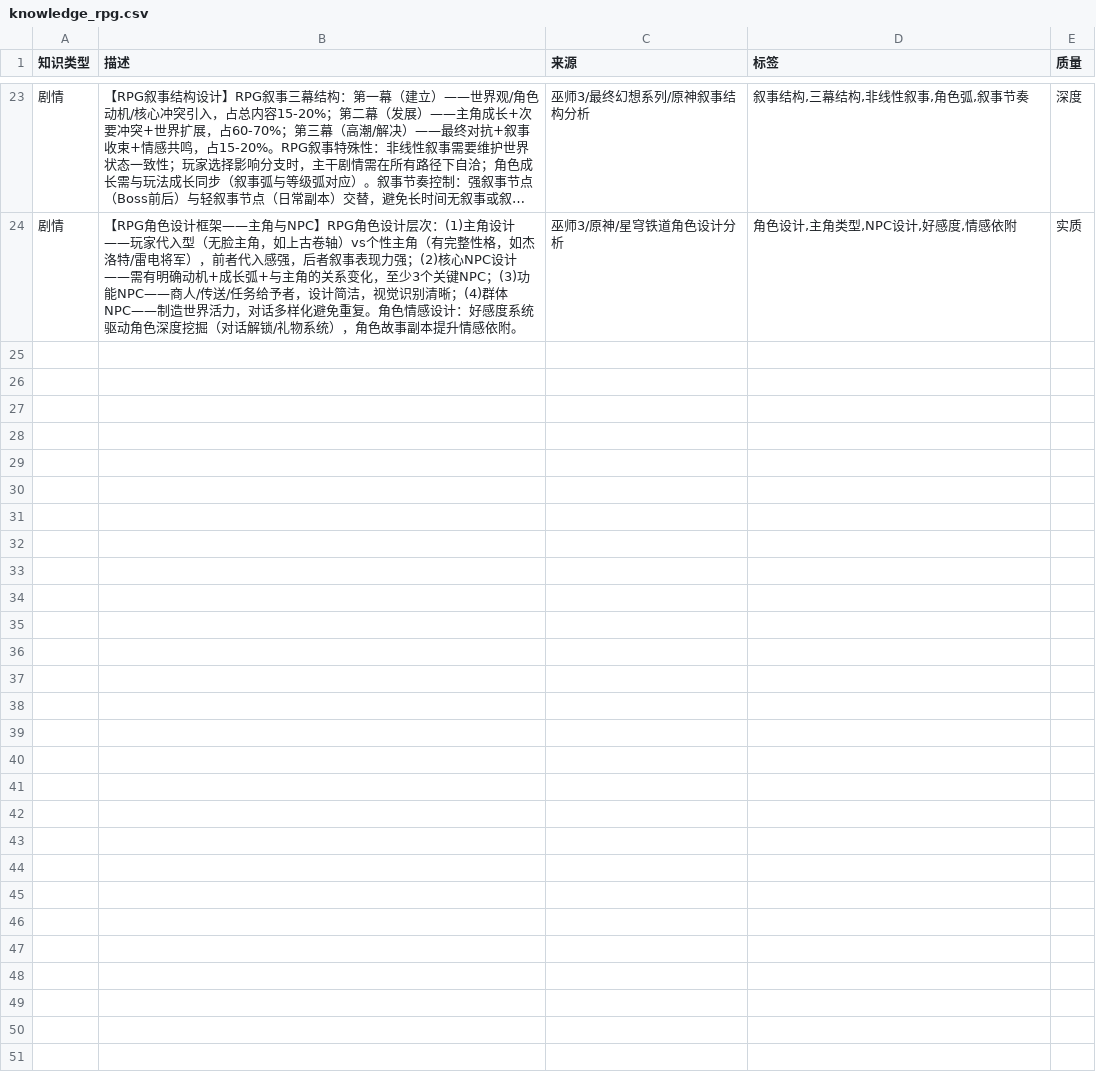
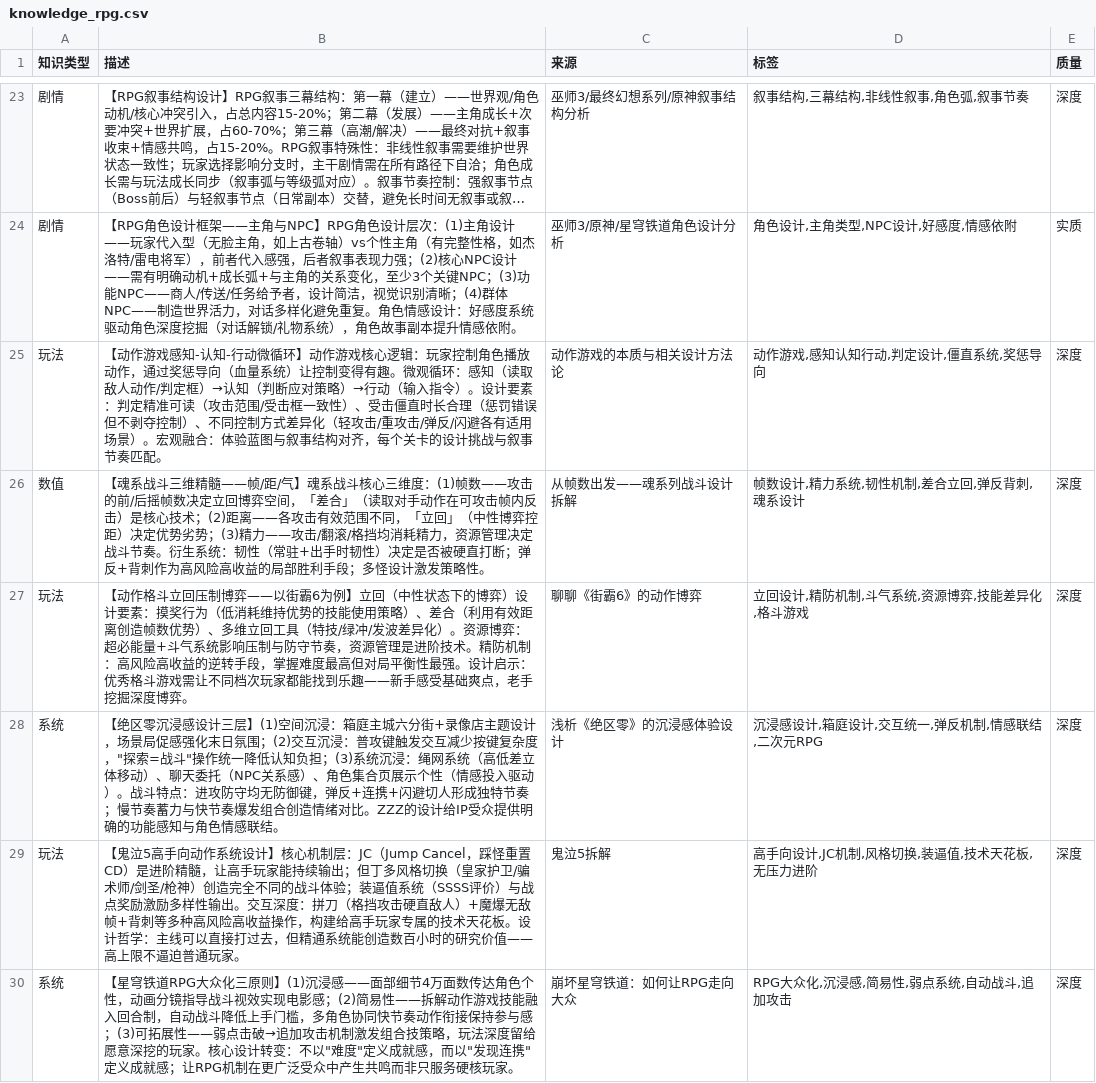
Before and after one commit to welflau/G_DesignKnowledge, a CSV file: planning/games/rpg/knowledge_rpg.csv, drawn as a sheet; only a part is shown, gaps mark what is left out; long unchanged cells end in ….

Commit message:
feat: 从KM文章提炼26条知识条目
涵盖FPS手感/3C/掩体、RPG动作/魂系/绝区零/星穹铁道、
策略经济/SOC品类、叙事世界观/POI设计/F2P新手、
MOBA英雄框架、肉鸽DBG、放置经营、社交设计等品类
新增 universal/knowledge_universal_km.csv（7条通用设计知识）

```diff
--- a/planning/games/rpg/knowledge_rpg.csv
+++ b/planning/games/rpg/knowledge_rpg.csv
@@ -24 +24,7 @@
 剧情,【RPG角色设计框架——主角与NPC】RPG角色设计层次：(1)主角设计——玩家代入型（无脸主角，如上古卷轴）vs个性主角（有完整性格，如杰洛特/雷电将军），前者代入感强，后者叙事表现力强；(2)核心NPC设计——需有明确动机+成长弧+与主角的关系变化，至少3个关键NPC；(3)功能NPC——商人/传送/任务给予者，设计简洁，视觉识别清晰；(4)群体NPC——制造世界活力，对话多样化避免重复。角色情感设计：好感度系统驱动角色深度挖掘（对话解锁/礼物系统），角色故事副本提升情感依附。,巫师3/原神/星穹铁道角色设计分析,"角色设计,主角类型,NPC设计,好感度,情感依附",实质
+玩法,【动作游戏感知-认知-行动微循环】动作游戏核心逻辑：玩家控制角色播放动作，通过奖惩导向（血量系统）让控制变得有趣。微观循环：感知（读取敌人动作/判定框）→认知（判断应对策略）→行动（输入指令）。设计要素：判定精准可读（攻击范围/受击框一致性）、受击僵直时长合理（惩罚错误但不剥夺控制）、不同控制方式差异化（轻攻击/重攻击/弹反/闪避各有适用场景）。宏观融合：体验蓝图与叙事结构对齐，每个关卡的设计挑战与叙事节奏匹配。,动作游戏的本质与相关设计方法论,"动作游戏,感知认知行动,判定设计,僵直系统,奖惩导向",深度
+数值,【魂系战斗三维精髓——帧/距/气】魂系战斗核心三维度：(1)帧数——攻击的前/后摇帧数决定立回博弈空间，「差合」（读取对手动作在可攻击帧内反击）是核心技术；(2)距离——各攻击有效范围不同，「立回」（中性博弈控距）决定优势劣势；(3)精力——攻击/翻滚/格挡均消耗精力，资源管理决定战斗节奏。衍生系统：韧性（常驻+出手时韧性）决定是否被硬直打断；弹反+背刺作为高风险高收益的局部胜利手段；多怪设计激发策略性。,从帧数出发——魂系列战斗设计拆解,"帧数设计,精力系统,韧性机制,差合立回,弹反背刺,魂系设计",深度
+玩法,【动作格斗立回压制博弈——以街霸6为例】立回（中性状态下的博弈）设计要素：摸奖行为（低消耗维持优势的技能使用策略）、差合（利用有效距离创造帧数优势）、多维立回工具（特技/绿冲/发波差异化）。资源博弈：超必能量+斗气系统影响压制与防守节奏，资源管理是进阶技术。精防机制：高风险高收益的逆转手段，掌握难度最高但对局平衡性最强。设计启示：优秀格斗游戏需让不同档次玩家都能找到乐趣——新手感受基础爽点，老手挖掘深度博弈。,聊聊《街霸6》的动作博弈,"立回设计,精防机制,斗气系统,资源博弈,技能差异化,格斗游戏",深度
+系统,"【绝区零沉浸感设计三层】(1)空间沉浸：箱庭主城六分街+录像店主题设计，场景局促感强化末日氛围；(2)交互沉浸：普攻键触发交互减少按键复杂度，""探索=战斗""操作统一降低认知负担；(3)系统沉浸：绳网系统（高低差立体移动）、聊天委托（NPC关系感）、角色集合页展示个性（情感投入驱动）。战斗特点：进攻防守均无防御键，弹反+连携+闪避切人形成独特节奏；慢节奏蓄力与快节奏爆发组合创造情绪对比。ZZZ的设计给IP受众提供明确的功能感知与角色情感联结。",浅析《绝区零》的沉浸感体验设计,"沉浸感设计,箱庭设计,交互统一,弹反机制,情感联结,二次元RPG",深度
+玩法,【鬼泣5高手向动作系统设计】核心机制层：JC（Jump Cancel，踩怪重置CD）是进阶精髓，让高手玩家能持续输出；但丁多风格切换（皇家护卫/骗术师/剑圣/枪神）创造完全不同的战斗体验；装逼值系统（SSSS评价）与战点奖励激励多样性输出。交互深度：拼刀（格挡攻击硬直敌人）+魔爆无敌帧+背刺等多种高风险高收益操作，构建给高手玩家专属的技术天花板。设计哲学：主线可以直接打过去，但精通系统能创造数百小时的研究价值——高上限不逼迫普通玩家。,鬼泣5拆解,"高手向设计,JC机制,风格切换,装逼值,技术天花板,无压力进阶",深度
+系统,"【星穹铁道RPG大众化三原则】(1)沉浸感——面部细节4万面数传达角色个性，动画分镜指导战斗视效实现电影感；(2)简易性——拆解动作游戏技能融入回合制，自动战斗降低上手门槛，多角色协同快节奏动作衔接保持参与感；(3)可拓展性——弱点击破→追加攻击机制激发组合技策略，玩法深度留给愿意深挖的玩家。核心设计转变：不以""难度""定义成就感，而以""发现连携""定义成就感；让RPG机制在更广泛受众中产生共鸣而非只服务硬核玩家。",崩坏星穹铁道：如何让RPG走向大众,"RPG大众化,沉浸感,简易性,弱点系统,自动战斗,追加攻击",深度
```
Also changed, not shown: planning/apps/miniapp/knowledge_miniapp.csv, planning/apps/social/knowledge_social.csv, 9 other files.
